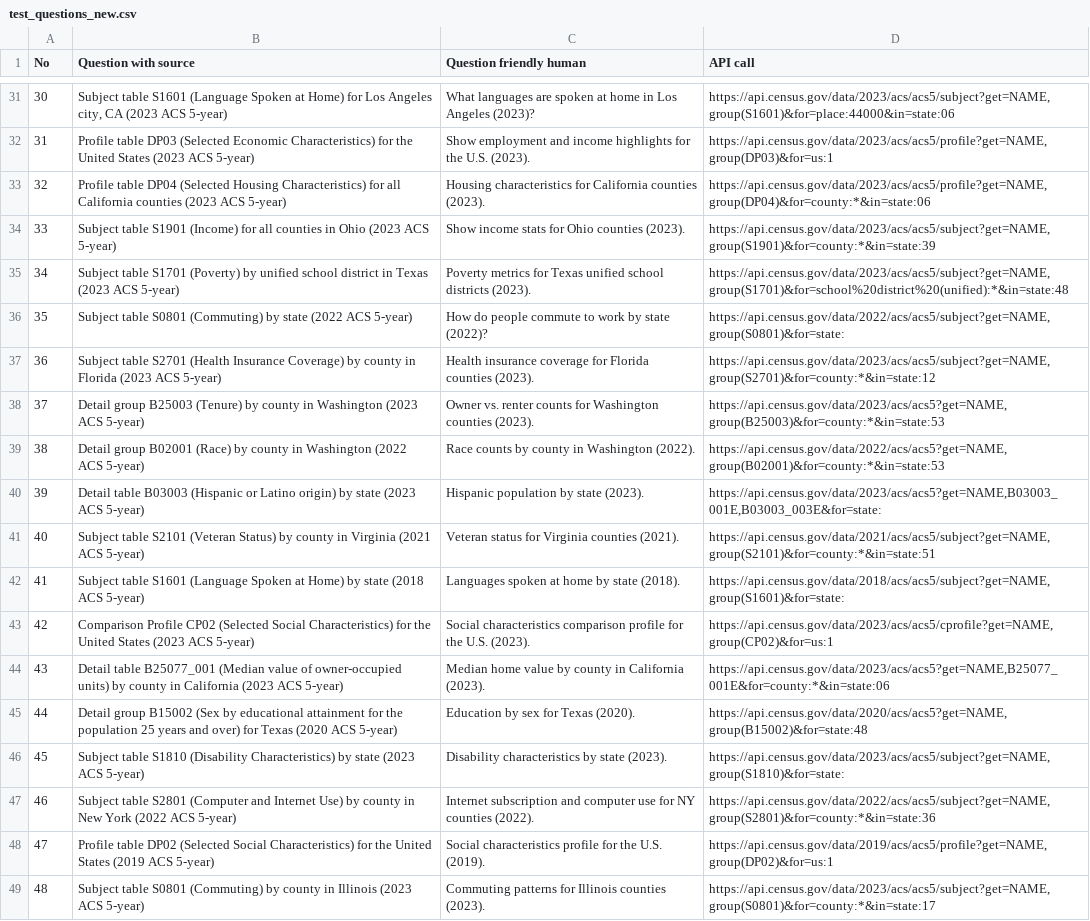
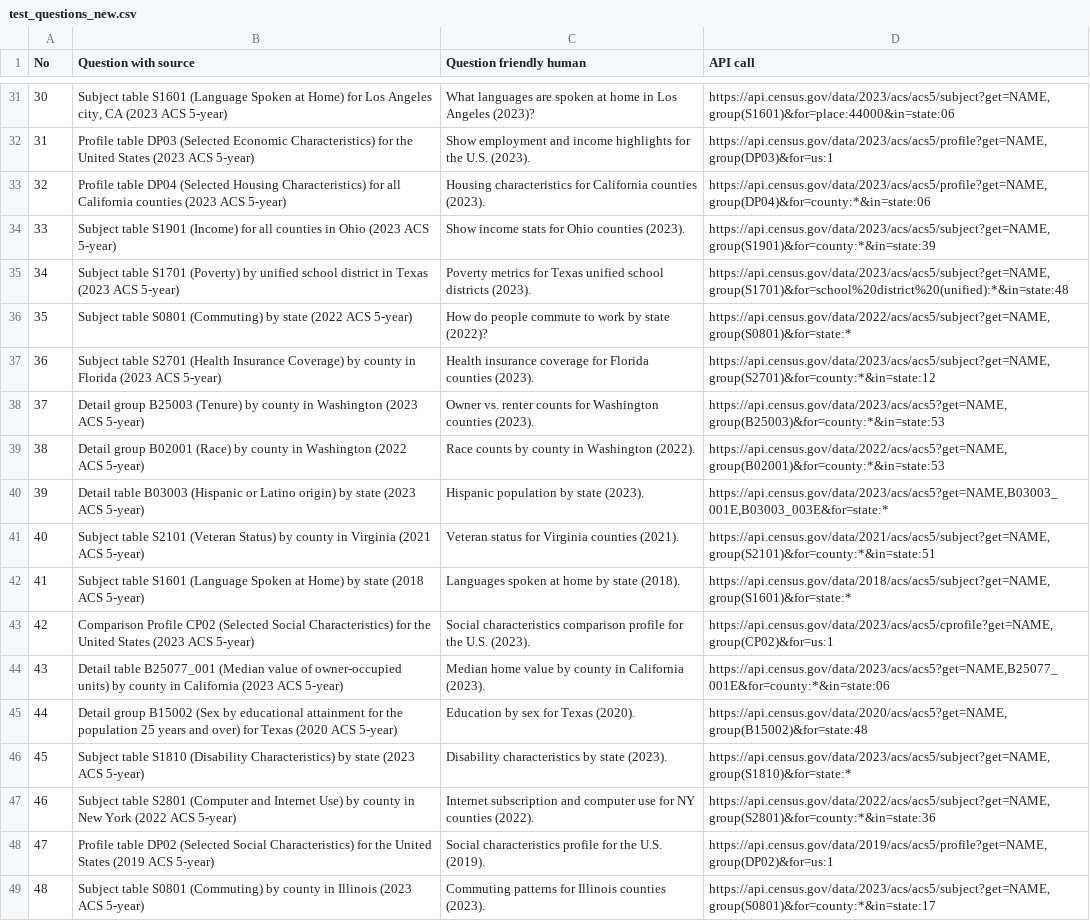
Before and after one commit to johnhillescobar/census_tool, a CSV file: test_questions/test_questions_new.csv, drawn as a sheet; only a part is shown, gaps mark what is left out; the diff covers the shown part only.

```diff
--- a/test_questions/test_questions_new.csv
+++ b/test_questions/test_questions_new.csv
@@ -35,3 +35,3 @@ No,Question with source,Question friendly human,API call
 34,Subject table S1701 (Poverty) by unified school district in Texas (2023 ACS 5-year),Poverty metrics for Texas unified school districts (2023).,"https://api.census.gov/data/2023/acs/acs5/subject?get=NAME,group(S1701)&for=school%20district%20(unified):*&in=state:48"
-35,Subject table S0801 (Commuting) by state (2022 ACS 5-year),How do people commute to work by state (2022)?,"https://api.census.gov/data/2022/acs/acs5/subject?get=NAME,group(S0801)&for=state:"
+35,Subject table S0801 (Commuting) by state (2022 ACS 5-year),How do people commute to work by state (2022)?,"https://api.census.gov/data/2022/acs/acs5/subject?get=NAME,group(S0801)&for=state:*"
 36,Subject table S2701 (Health Insurance Coverage) by county in Florida (2023 ACS 5-year),Health insurance coverage for Florida counties (2023).,"https://api.census.gov/data/2023/acs/acs5/subject?get=NAME,group(S2701)&for=county:*&in=state:12"
@@ -39,5 +39,5 @@ No,Question with source,Question friendly human,API call
 38,Detail group B02001 (Race) by county in Washington (2022 ACS 5-year),Race counts by county in Washington (2022).,"https://api.census.gov/data/2022/acs/acs5?get=NAME,group(B02001)&for=county:*&in=state:53"
-39,Detail table B03003 (Hispanic or Latino origin) by state (2023 ACS 5-year),Hispanic population by state (2023).,"https://api.census.gov/data/2023/acs/acs5?get=NAME,B03003_001E,B03003_003E&for=state:"
+39,Detail table B03003 (Hispanic or Latino origin) by state (2023 ACS 5-year),Hispanic population by state (2023).,"https://api.census.gov/data/2023/acs/acs5?get=NAME,B03003_001E,B03003_003E&for=state:*"
 40,Subject table S2101 (Veteran Status) by county in Virginia (2021 ACS 5-year),Veteran status for Virginia counties (2021).,"https://api.census.gov/data/2021/acs/acs5/subject?get=NAME,group(S2101)&for=county:*&in=state:51"
-41,Subject table S1601 (Language Spoken at Home) by state (2018 ACS 5-year),Languages spoken at home by state (2018).,"https://api.census.gov/data/2018/acs/acs5/subject?get=NAME,group(S1601)&for=state:"
+41,Subject table S1601 (Language Spoken at Home) by state (2018 ACS 5-year),Languages spoken at home by state (2018).,"https://api.census.gov/data/2018/acs/acs5/subject?get=NAME,group(S1601)&for=state:*"
 42,Comparison Profile CP02 (Selected Social Characteristics) for the United States (2023 ACS 5-year),Social characteristics comparison profile for the U.S. (2023).,"https://api.census.gov/data/2023/acs/acs5/cprofile?get=NAME,group(CP02)&for=us:1"
@@ -45,3 +45,3 @@ No,Question with source,Question friendly human,API call
 44,Detail group B15002 (Sex by educational attainment for the population 25 years and over) for Texas (2020 ACS 5-year),Education by sex for Texas (2020).,"https://api.census.gov/data/2020/acs/acs5?get=NAME,group(B15002)&for=state:48"
-45,Subject table S1810 (Disability Characteristics) by state (2023 ACS 5-year),Disability characteristics by state (2023).,"https://api.census.gov/data/2023/acs/acs5/subject?get=NAME,group(S1810)&for=state:"
+45,Subject table S1810 (Disability Characteristics) by state (2023 ACS 5-year),Disability characteristics by state (2023).,"https://api.census.gov/data/2023/acs/acs5/subject?get=NAME,group(S1810)&for=state:*"
 46,Subject table S2801 (Computer and Internet Use) by county in New York (2022 ACS 5-year),Internet subscription and computer use for NY counties (2022).,"https://api.census.gov/data/2022/acs/acs5/subject?get=NAME,group(S2801)&for=county:*&in=state:36"
```
Also changed, not shown: 16 edited cells elsewhere in this file, 1 other file.
